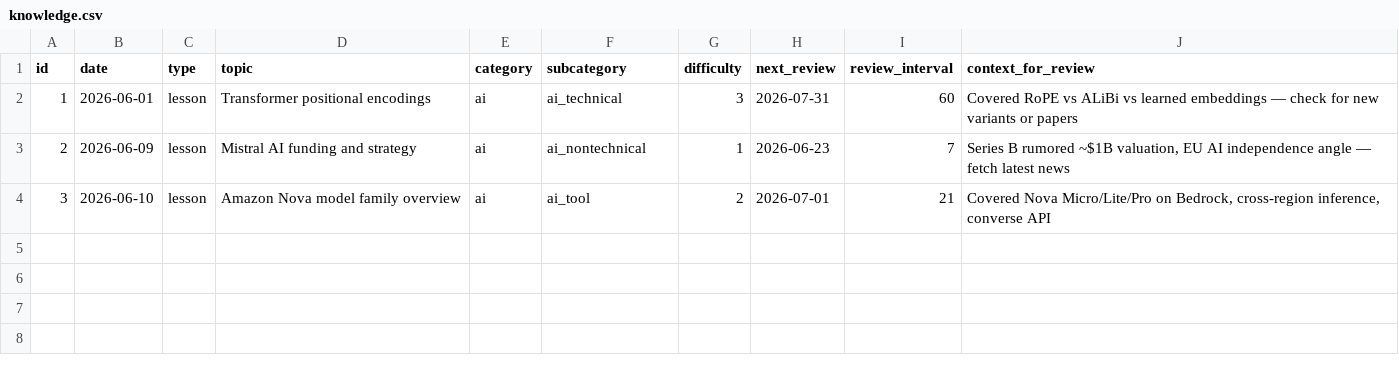
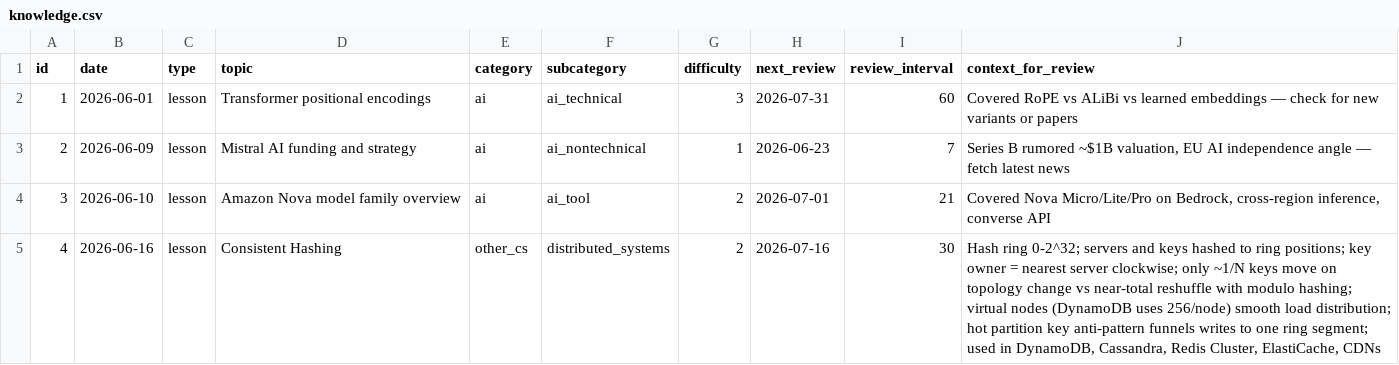
Before and after one commit to DimitriCalmand/claude-news, a CSV file: knowledge.csv, drawn as a sheet; the diff names each change by its address in the sheet, - before the commit and + after, or states it on an @@ line.

```diff
--- a/knowledge.csv
+++ b/knowledge.csv
+row 5: 4 | 2026-06-16 | lesson | Consistent Hashing | other_cs | distributed_systems | 2 | 2026-07-16 | 30 | Hash ring 0-2^32; servers and keys hashed to ring positions; key owner = nearest server clockwise; only ~1/N keys move on topology change vs near-total reshuffle with modulo hashing; virtual nodes (DynamoDB uses 256/node) smooth load distribution; hot partition key anti-pattern funnels writes to one ring segment; used in DynamoDB, Cassandra, Redis Cluster, ElastiCache, CDNs
```
